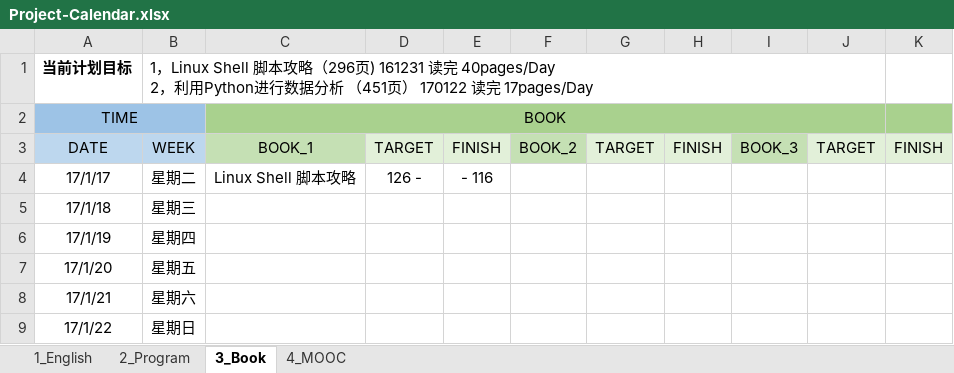
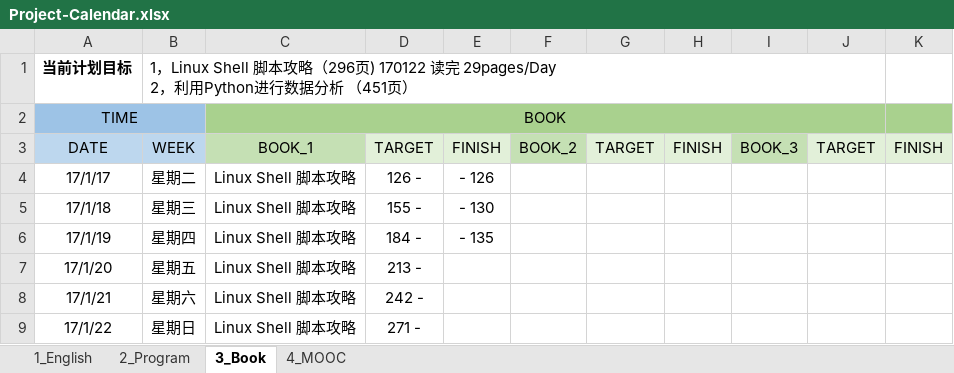
Before and after one commit to sammua/LeetCode, an Excel workbook: Project-Calendar.xlsx, sheet 3_Book, drawn as a sheet; values as stored, in another font and other column widths than the file's, no borders; ↵ is a line break in a cell; the diff names each change by its address in the sheet, - before the commit and + after, or states it on an @@ line.

Commit message:
chagge"

```diff
--- a/Project-Calendar.xlsx (sheet 3_Book)
+++ b/Project-Calendar.xlsx (sheet 3_Book)
-B1: …（296页) 161231 读完 40pages/Day ↵ 2，利用Python进行数据分析 （451页） 170122 读完 17pages/Day
+B1: …（296页) 170122 读完 29pages/Day ↵ 2，利用Python进行数据分析 （451页）
-E4: - 116
+E4: - 126
-C5:C9: (empty)
+C5:C9: Linux Shell 脚本攻略
-D5: (empty)
+D5: 155 -
-E5: (empty)
+E5: - 130
-D6: (empty)
+D6: 184 -
-E6: (empty)
+E6: - 135
-D7: (empty)
+D7: 213 -
-D8: (empty)
+D8: 242 -
-D9: (empty)
+D9: 271 -
```
Also changed, not shown: sheet 2_Program, sheet 1_English.
